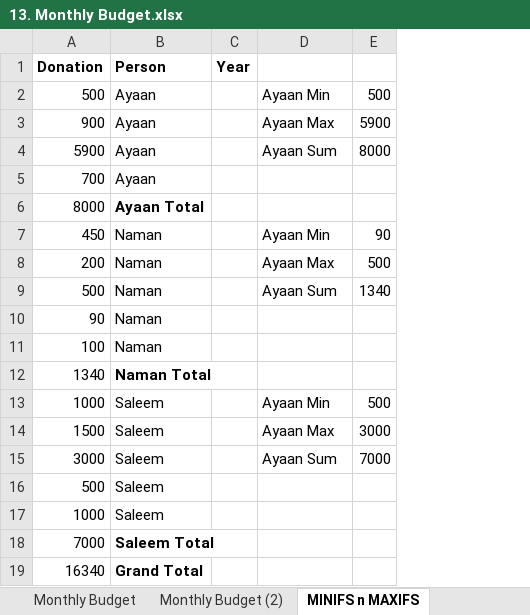
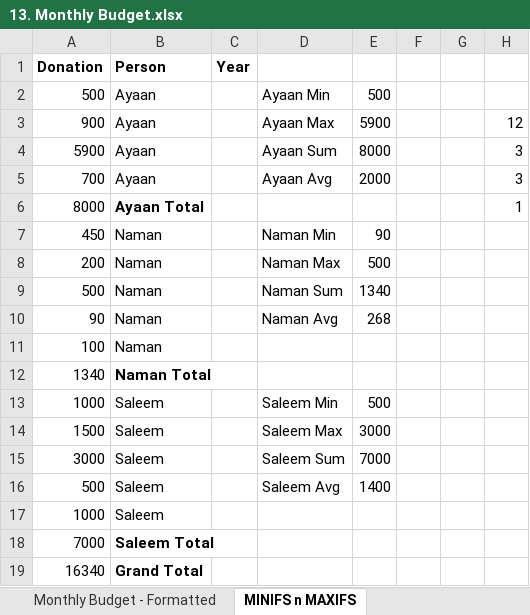
Before and after one commit to gitmoin/excel-practice, an Excel workbook: 13. Monthly Budget.xlsx, sheet MINIFS n MAXIFS, drawn as a sheet; values as stored, in another font and other column widths than the file's, no borders; the diff names each change by its address in the sheet, - before the commit and + after, or states it on an @@ line.

```diff
--- a/13. Monthly Budget.xlsx (sheet MINIFS n MAXIFS)
+++ b/13. Monthly Budget.xlsx (sheet MINIFS n MAXIFS)
+sheet tab: Monthly Budget - Formatted
+column F, empty
+column G, empty
+column H, rows 3-6: 12 | 3 | 3 | 1
-D5: (empty)
+D5: Ayaan Avg
-E5: (empty)
+E5: 2000
-D7: Ayaan Min
+D7: Naman Min
-D8: Ayaan Max
+D8: Naman Max
-D9: Ayaan Sum
+D9: Naman Sum
-D10: (empty)
+D10: Naman Avg
-E10: (empty)
+E10: 268
-D13: Ayaan Min
+D13: Saleem Min
-D14: Ayaan Max
+D14: Saleem Max
-D15: Ayaan Sum
+D15: Saleem Sum
-D16: (empty)
+D16: Saleem Avg
-E16: (empty)
+E16: 1400
```
Also changed, not shown: other sheet tabs, formulas that keep their value, First.xlsx.
